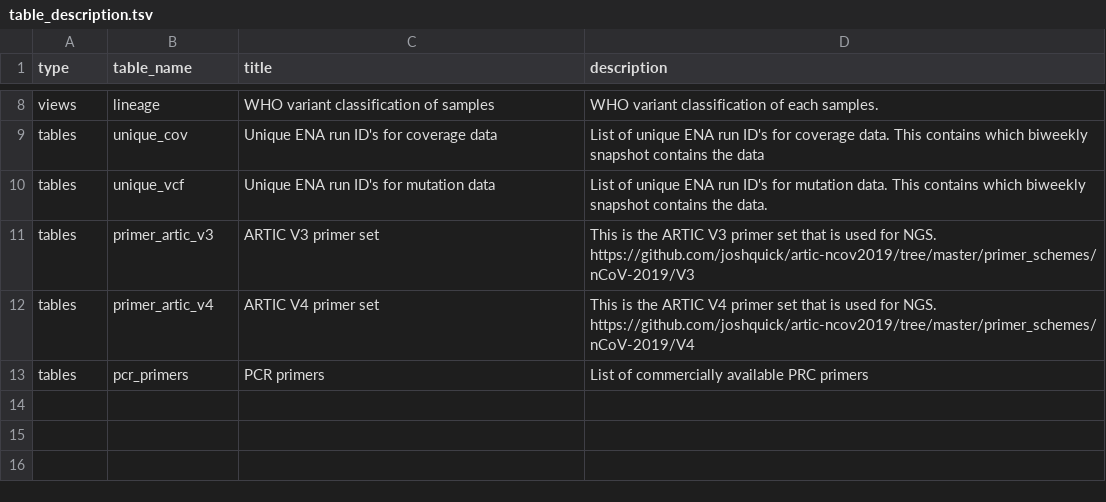
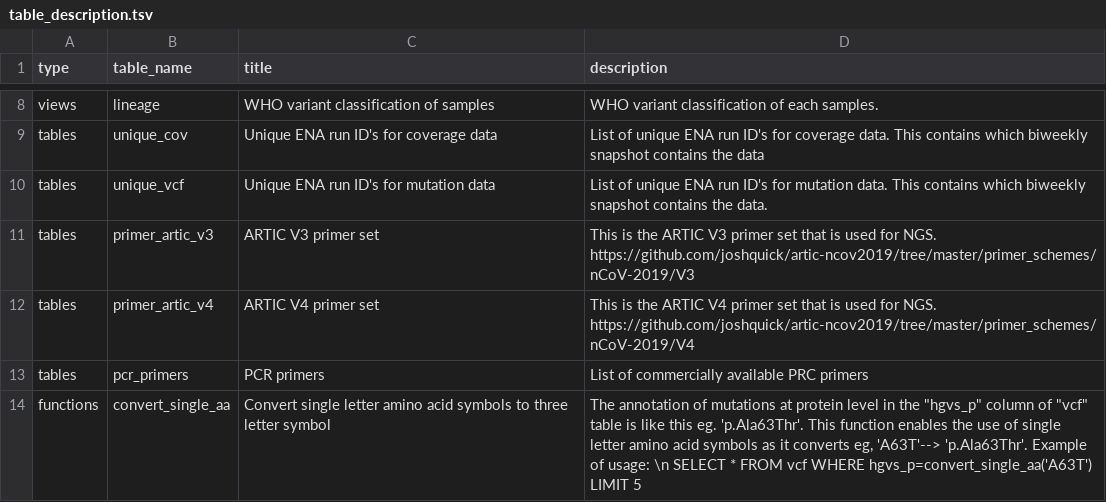
Before and after one commit to pkrisz5/vcf_database, a TSV file: data/table_description.tsv, drawn as a sheet; only a part is shown, gaps mark what is left out; the diff names each change by its address in the sheet, - before the commit and + after, or states it on an @@ line.

Commit message:
Update table_description.tsv

```diff
--- a/data/table_description.tsv
+++ b/data/table_description.tsv
+row 14: functions | convert_single_aa | Convert single letter amino acid symbols to three letter symbol | The annotation of mutations at protein level in the "hgvs_p" column of "vcf" table is like this eg. 'p.Ala63Thr'. This function enables the use of single letter amino acid symbols as it converts eg, 'A63T'--> 'p.Ala63Thr'. Example of usage: \n SELECT * FROM vcf WHERE hgvs_p=convert_single_aa('A63T') LIMIT 5
```
